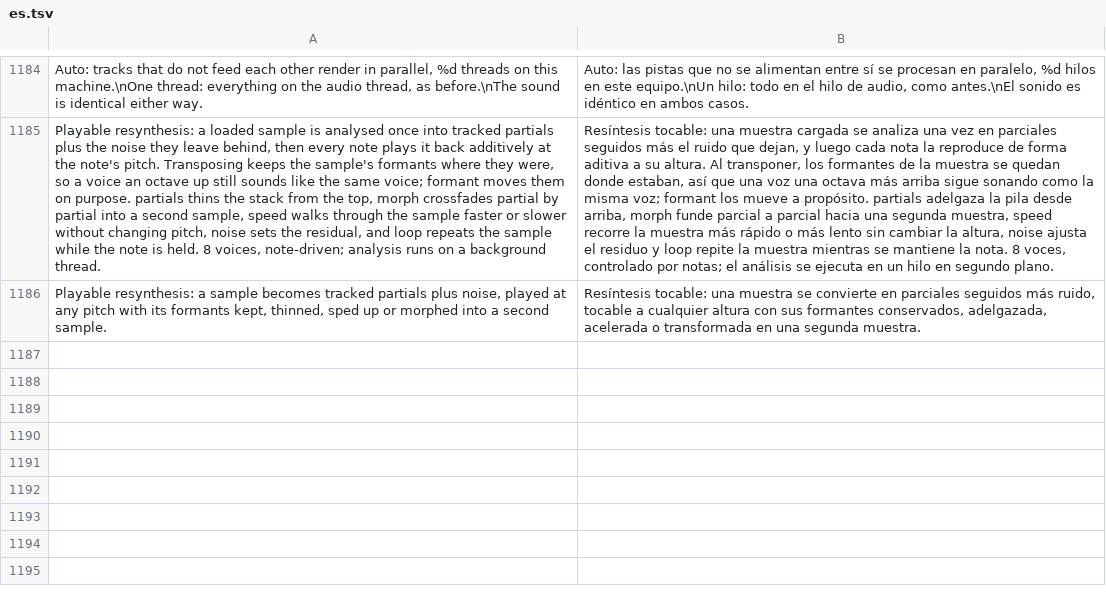
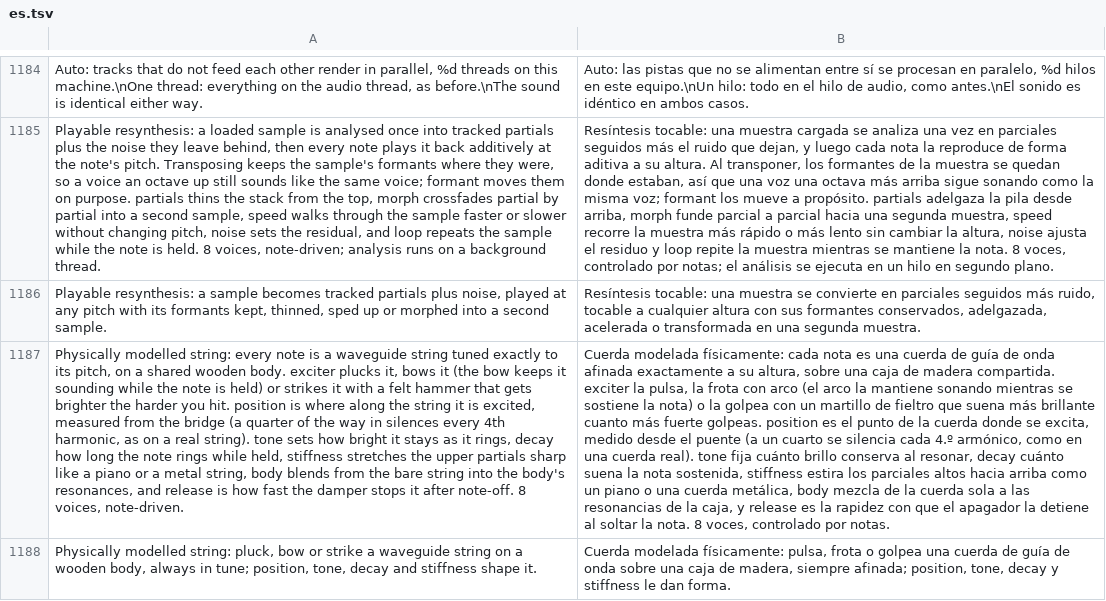
Before and after one commit to MechanicalBoy/Infinite, a TSV file: resources/lang/es.tsv, drawn as a sheet; only a part is shown, gaps mark what is left out; the diff names each change by its address in the sheet, - before the commit and + after, or states it on an @@ line.

```diff
--- a/resources/lang/es.tsv
+++ b/resources/lang/es.tsv
+row 1187: Physically modelled string: every note is a waveguide string tuned exactly to its pitch, on a shared wooden body. exciter plucks it, bows it (the bow keeps it sounding while the note is held) or strikes it with a felt hammer that gets brighter the harder you hit. position is where along the string it is excited, measured from the bridge (a quarter of the way in silences every 4th harmonic, as on a real string). tone sets how bright it stays as it rings, decay how long the note rings while held, stiffness stretches the upper partials sharp like a piano or a metal string, body blends from the bare string into the body's resonances, and release is how fast the damper stops it after note-off. 8 voices, note-driven. | Cuerda modelada físicamente: cada nota es una cuerda de guía de onda afinada exactamente a su altura, sobre una caja de madera compartida. exciter la pulsa, la frota con arco (el arco la mantiene sonando mientras se sostiene la nota) o la golpea con un martillo de fieltro que suena más brillante cuanto más fuerte golpeas. position es el punto de la cuerda donde se excita, medido desde el puente (a un cuarto se silencia cada 4.º armónico, como en una cuerda real). tone fija cuánto brillo conserva al resonar, decay cuánto suena la nota sostenida, stiffness estira los parciales altos hacia arriba como un piano o una cuerda metálica, body mezcla de la cuerda sola a las resonancias de la caja, y release es la rapidez con que el apagador la detiene al soltar la nota. 8 voces, controlado por notas.
+row 1188: Physically modelled string: pluck, bow or strike a waveguide string on a wooden body, always in tune; position, tone, decay and stiffness shape it. | Cuerda modelada físicamente: pulsa, frota o golpea una cuerda de guía de onda sobre una caja de madera, siempre afinada; position, tone, decay y stiffness le dan forma.
```
Also changed, not shown: resources/lang/de.tsv, resources/lang/ja.tsv, 20 other files.
